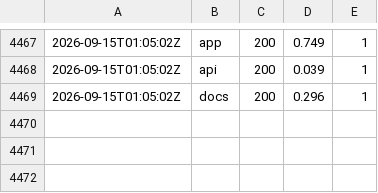
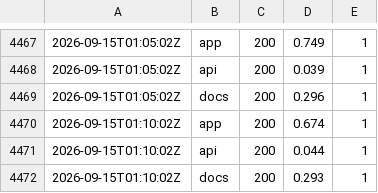
Before and after one commit to zsavage8/padflow-status, a CSV file: docs/data/history.csv, drawn as a sheet; only a part is shown, gaps mark what is left out; the diff names each change by its address in the sheet, - before the commit and + after, or states it on an @@ line.

```diff
--- a/docs/data/history.csv
+++ b/docs/data/history.csv
+row 4470: 2026-09-15T01:10:02Z | app | 200 | 0.674 | 1
+row 4471: 2026-09-15T01:10:02Z | api | 200 | 0.044 | 1
+row 4472: 2026-09-15T01:10:02Z | docs | 200 | 0.293 | 1
```
Also changed, not shown: 1 other file.
